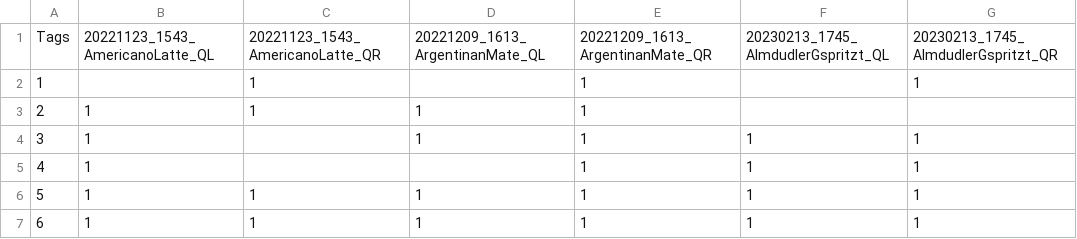
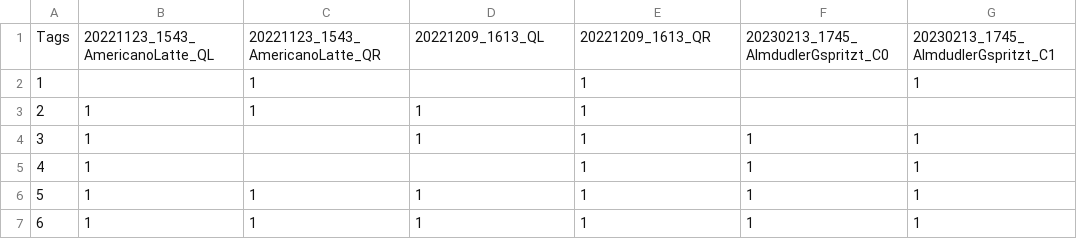
Before and after one commit to Wolfffff/queenright-queenless-analysis, a CSV file: meta/experimental_tag_list.csv, drawn as a sheet; only a part is shown; the diff names each change by its address in the sheet, - before the commit and + after, or states it on an @@ line.

```diff
--- a/meta/experimental_tag_list.csv
+++ b/meta/experimental_tag_list.csv
-D1: 20221209_1613_ArgentinanMate_QL
+D1: 20221209_1613_QL
-E1: 20221209_1613_ArgentinanMate_QR
+E1: 20221209_1613_QR
-F1: 20230213_1745_AlmdudlerGspritzt_QL
+F1: 20230213_1745_AlmdudlerGspritzt_C0
-G1: 20230213_1745_AlmdudlerGspritzt_QR
+G1: 20230213_1745_AlmdudlerGspritzt_C1
```
Also changed, not shown: 37 other files.
